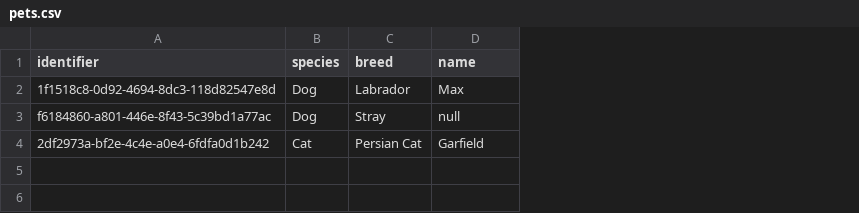
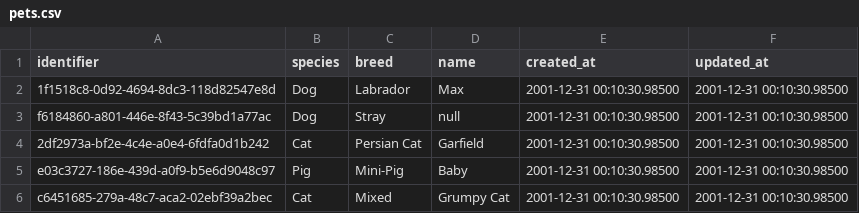
Before and after one commit to juliaaano/quarkus, a CSV file: src/main/resources/liquibase/pets.csv, drawn as a sheet; the diff names each change by its address in the sheet, - before the commit and + after, or states it on an @@ line.

```diff
--- a/src/main/resources/liquibase/pets.csv
+++ b/src/main/resources/liquibase/pets.csv
+column E (created_at), rows 2-4: all 2001-12-31 00:10:30.98500
+column F (updated_at), rows 2-4: all 2001-12-31 00:10:30.98500
+row 5: e03c3727-186e-439d-a0f9-b5e6d9048c97 | Pig | Mini-Pig | Baby | 2001-12-31 00:10:30.98500 | 2001-12-31 00:10:30.98500
+row 6: c6451685-279a-48c7-aca2-02ebf39a2bec | Cat | Mixed | Grumpy Cat | 2001-12-31 00:10:30.98500 | 2001-12-31 00:10:30.98500
```
Also changed, not shown: 7 other files.
